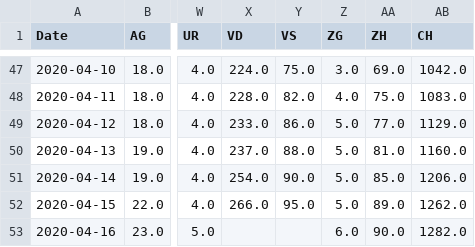
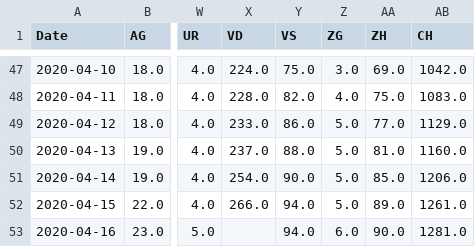
Before and after one commit to imsodin/covid19-cases-switzerland, a CSV file: covid19_fatalities_switzerland_openzh.csv, drawn as a sheet; only a part is shown, gaps mark what is left out; the diff names each change by its address in the sheet, - before the commit and + after, or states it on an @@ line.

```diff
--- a/covid19_fatalities_switzerland_openzh.csv
+++ b/covid19_fatalities_switzerland_openzh.csv
-Y52 (VS): 95.0
+Y52 (VS): 94.0
-AB52 (CH): 1262.0
+AB52 (CH): 1261.0
-Y53 (VS): (empty)
+Y53 (VS): 94.0
-AB53 (CH): 1282.0
+AB53 (CH): 1281.0
```
Also changed, not shown: 4 other files.
